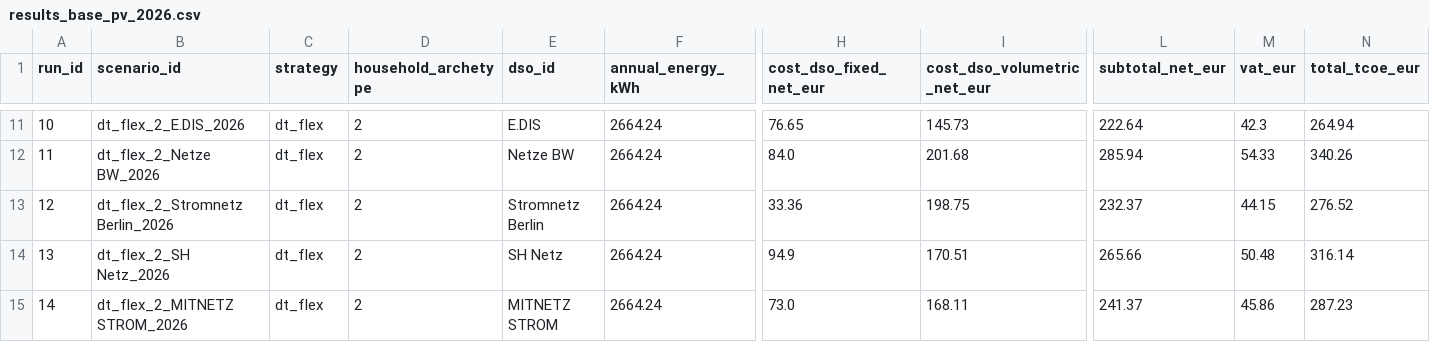
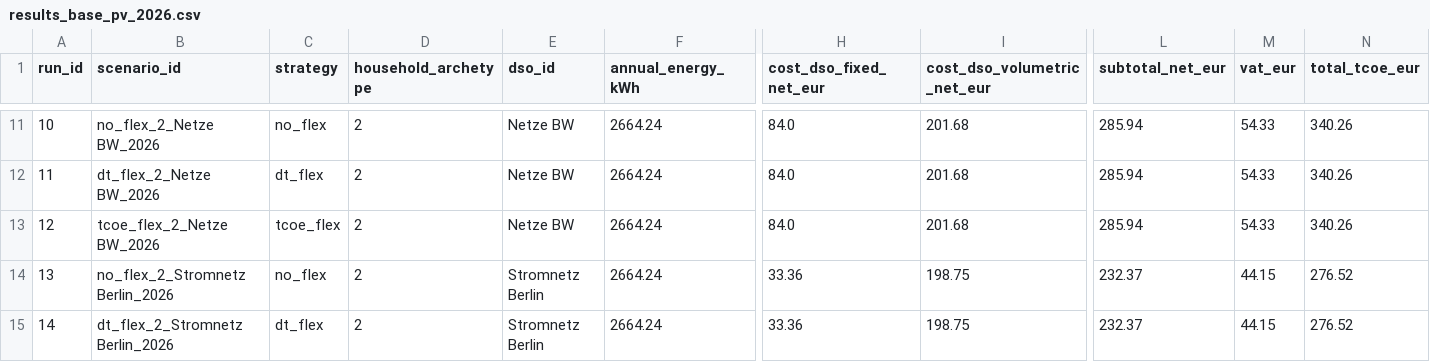
Before and after one commit to jar2424/Julius-Rucha-Master-Thesis, a CSV file: outputs/results_base_pv_2026.csv, drawn as a sheet; only a part is shown, gaps mark what is left out; the diff covers the shown part only; the diff names each change by its address in the sheet, - before the commit and + after, or states it on an @@ line.

```diff
--- a/outputs/results_base_pv_2026.csv
+++ b/outputs/results_base_pv_2026.csv
-B11 (scenario_id): dt_flex_2_E.DIS_2026
+B11 (scenario_id): no_flex_2_Netze BW_2026
-C11 (strategy): dt_flex
+C11 (strategy): no_flex
-E11 (dso_id): E.DIS
+E11 (dso_id): Netze BW
-H11 (cost_dso_fixed_net_eur): 76.65
+H11 (cost_dso_fixed_net_eur): 84.0
-I11 (cost_dso_volumetric_net_eur): 145.73
+I11 (cost_dso_volumetric_net_eur): 201.68
-L11 (subtotal_net_eur): 222.64
+L11 (subtotal_net_eur): 285.94
-M11 (vat_eur): 42.3
+M11 (vat_eur): 54.33
-N11 (total_tcoe_eur): 264.94
+N11 (total_tcoe_eur): 340.26
-B13 (scenario_id): dt_flex_2_Stromnetz Berlin_2026
+B13 (scenario_id): tcoe_flex_2_Netze BW_2026
-C13 (strategy): dt_flex
+C13 (strategy): tcoe_flex
-E13 (dso_id): Stromnetz Berlin
+E13 (dso_id): Netze BW
-H13 (cost_dso_fixed_net_eur): 33.36
+H13 (cost_dso_fixed_net_eur): 84.0
-I13 (cost_dso_volumetric_net_eur): 198.75
+I13 (cost_dso_volumetric_net_eur): 201.68
-L13 (subtotal_net_eur): 232.37
+L13 (subtotal_net_eur): 285.94
-M13 (vat_eur): 44.15
+M13 (vat_eur): 54.33
-N13 (total_tcoe_eur): 276.52
+N13 (total_tcoe_eur): 340.26
-B14 (scenario_id): dt_flex_2_SH Netz_2026
+B14 (scenario_id): no_flex_2_Stromnetz Berlin_2026
-C14 (strategy): dt_flex
+C14 (strategy): no_flex
-E14 (dso_id): SH Netz
+E14 (dso_id): Stromnetz Berlin
-H14 (cost_dso_fixed_net_eur): 94.9
+H14 (cost_dso_fixed_net_eur): 33.36
-I14 (cost_dso_volumetric_net_eur): 170.51
+I14 (cost_dso_volumetric_net_eur): 198.75
-L14 (subtotal_net_eur): 265.66
+L14 (subtotal_net_eur): 232.37
-M14 (vat_eur): 50.48
+M14 (vat_eur): 44.15
-N14 (total_tcoe_eur): 316.14
+N14 (total_tcoe_eur): 276.52
-B15 (scenario_id): dt_flex_2_MITNETZ STROM_2026
+B15 (scenario_id): dt_flex_2_Stromnetz Berlin_2026
-E15 (dso_id): MITNETZ STROM
+E15 (dso_id): Stromnetz Berlin
-H15 (cost_dso_fixed_net_eur): 73.0
+H15 (cost_dso_fixed_net_eur): 33.36
-I15 (cost_dso_volumetric_net_eur): 168.11
+I15 (cost_dso_volumetric_net_eur): 198.75
-L15 (subtotal_net_eur): 241.37
+L15 (subtotal_net_eur): 232.37
-M15 (vat_eur): 45.86
+M15 (vat_eur): 44.15
-N15 (total_tcoe_eur): 287.23
+N15 (total_tcoe_eur): 276.52
```
Also changed, not shown: 107 edited cells elsewhere in this file, notebooks/03_analysis/fsqca_calibration_anchors_germany_2026.csv, notebooks/03_analysis/fsqca_conditions_germany_2026.csv, 24 other files.
